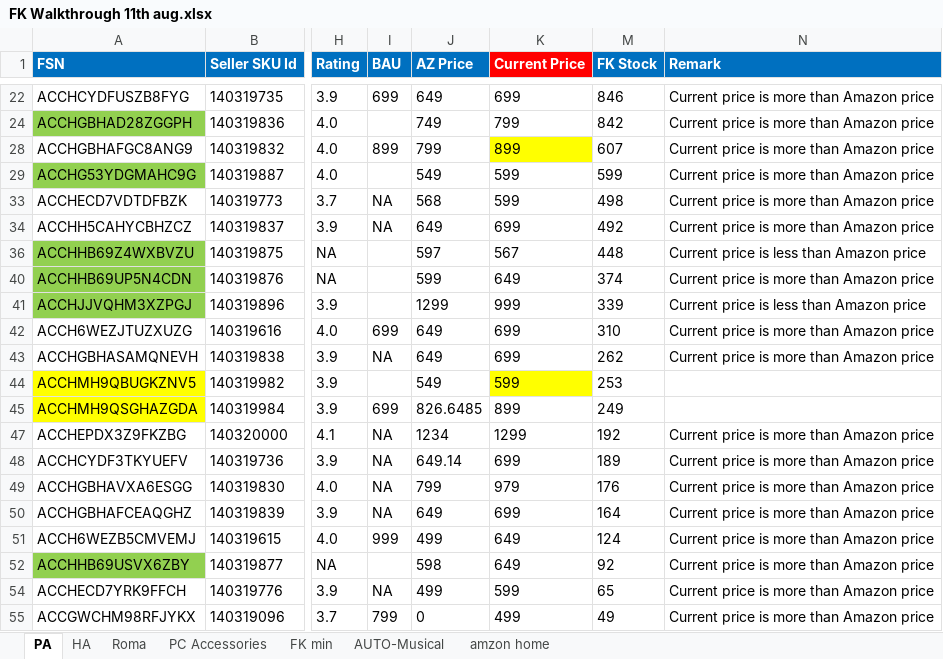
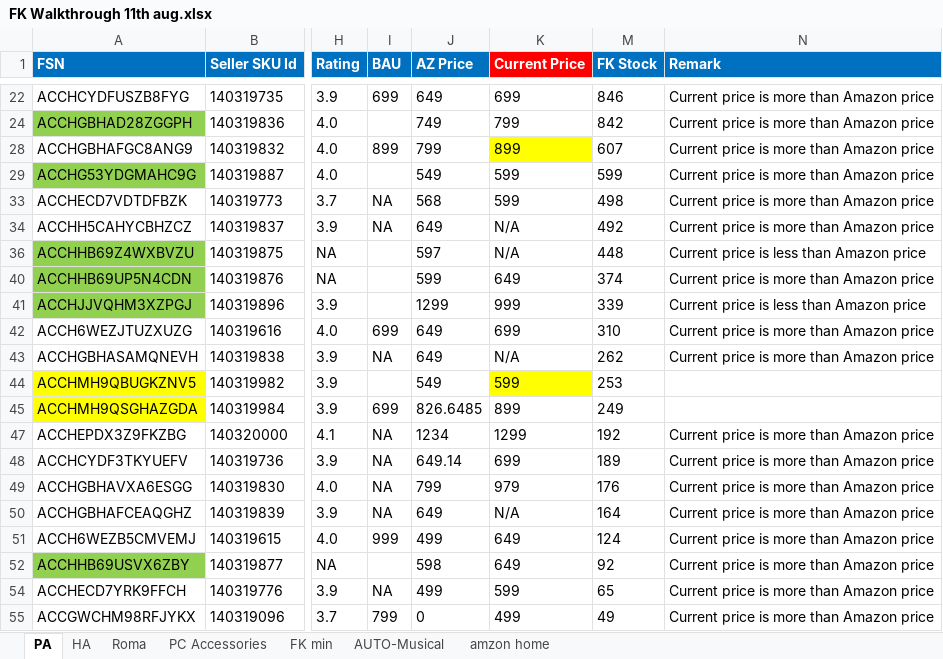
Before and after one commit to saiallaturthi/flipkart_prices, an Excel workbook: FK Walkthrough 11th aug.xlsx, sheet PA, drawn as a sheet; only a part is shown, gaps mark what is left out; values as stored, in another font and other column widths than the file's, no borders; conditional formats not drawn; the diff names each change by its address in the sheet, - before the commit and + after, or states it on an @@ line.

```diff
--- a/FK Walkthrough 11th aug.xlsx (sheet PA)
+++ b/FK Walkthrough 11th aug.xlsx (sheet PA)
-K34 (Current Price): 699
+K34 (Current Price): N/A
-K36 (Current Price): 567
+K36 (Current Price): N/A
-K43 (Current Price): 699
+K43 (Current Price): N/A
-K50 (Current Price): 699
+K50 (Current Price): N/A
```
Also changed, not shown: sheet HA, sheet Roma, sheet PC Accessories, hidden cells, HA.xlsx, PA.xlsx, 3 other files.
